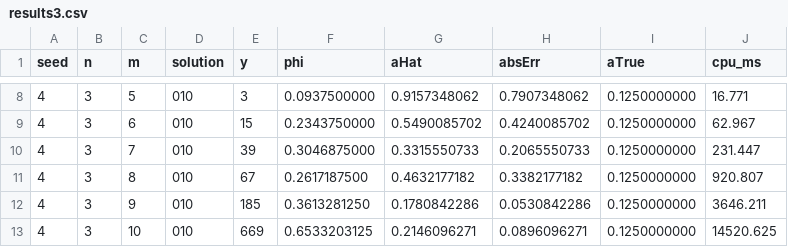
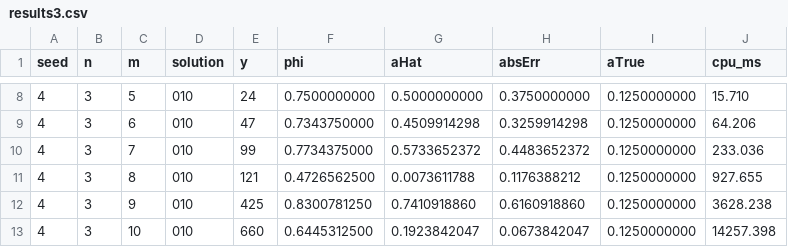
Before and after one commit to UncatchableAlex/atpl25-pub, a CSV file: HQPlayground/results3.csv, drawn as a sheet; only a part is shown, gaps mark what is left out; the diff covers the shown part only.

```diff
--- a/HQPlayground/results3.csv
+++ b/HQPlayground/results3.csv
@@ -8,6 +8,6 @@ seed,n,m,solution,y,phi,aHat,absErr,aTrue,cpu_ms
-4,3,5,010,3,0.0937500000,0.9157348062,0.7907348062,0.1250000000,16.771
-4,3,6,010,15,0.2343750000,0.5490085702,0.4240085702,0.1250000000,62.967
-4,3,7,010,39,0.3046875000,0.3315550733,0.2065550733,0.1250000000,231.447
-4,3,8,010,67,0.2617187500,0.4632177182,0.3382177182,0.1250000000,920.807
-4,3,9,010,185,0.3613281250,0.1780842286,0.0530842286,0.1250000000,3646.211
-4,3,10,010,669,0.6533203125,0.2146096271,0.0896096271,0.1250000000,14520.625
+4,3,5,010,24,0.7500000000,0.5000000000,0.3750000000,0.1250000000,15.710
+4,3,6,010,47,0.7343750000,0.4509914298,0.3259914298,0.1250000000,64.206
+4,3,7,010,99,0.7734375000,0.5733652372,0.4483652372,0.1250000000,233.036
+4,3,8,010,121,0.4726562500,0.0073611788,0.1176388212,0.1250000000,927.655
+4,3,9,010,425,0.8300781250,0.7410918860,0.6160918860,0.1250000000,3628.238
+4,3,10,010,660,0.6445312500,0.1923842047,0.0673842047,0.1250000000,14257.398
```
Also changed, not shown: 55 edited cells elsewhere in this file, 3 other files.
